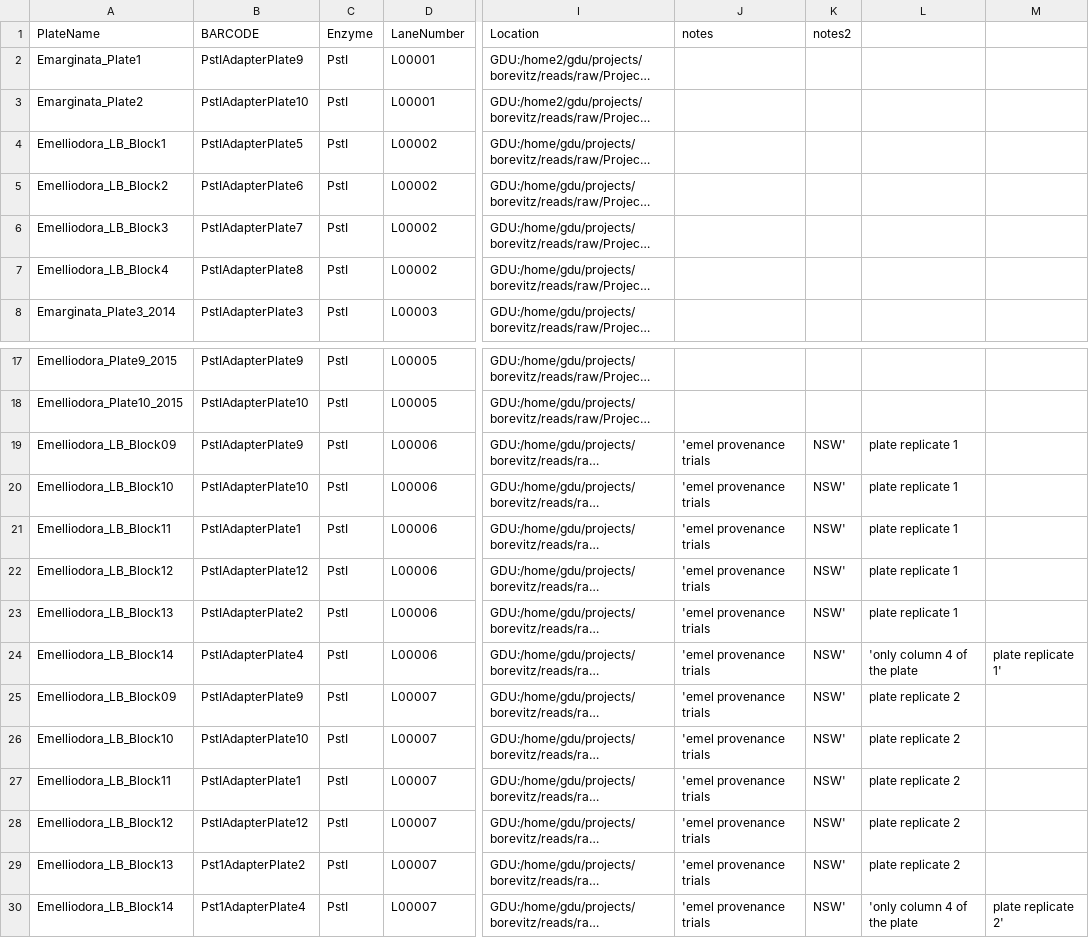
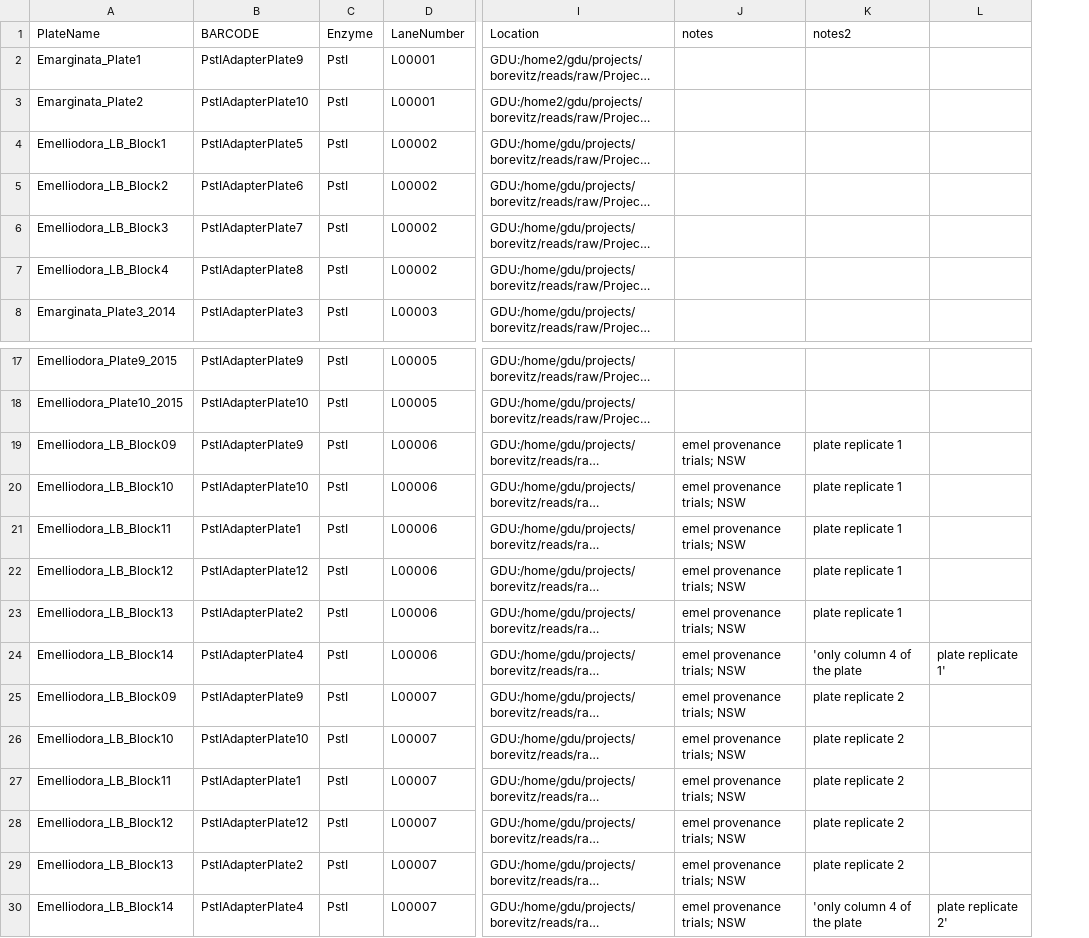
Before and after one commit to forestgenomics/eucalyptus_data, a CSV file: Eucalyptus_Plate.csv, drawn as a sheet; only a part is shown, gaps mark what is left out; long unchanged cells end in …; removed rows and columns are numbered as before the commit, all else as after; the diff names each change by its address in the sheet, - before the commit and + after, or states it on an @@ line.

Commit message:
try fix formatting

```diff
--- a/Eucalyptus_Plate.csv
+++ b/Eucalyptus_Plate.csv
-column K (notes2), rows 19-30: all NSW'
-K1: (empty)
+K1: notes2
-J19:J30 (notes): 'emel provenance trials
+J19:J30 (notes): emel provenance trials; NSW
-B29 (BARCODE): Pst1AdapterPlate2
+B29 (BARCODE): PstIAdapterPlate2
-B30 (BARCODE): Pst1AdapterPlate4
+B30 (BARCODE): PstIAdapterPlate4
```
